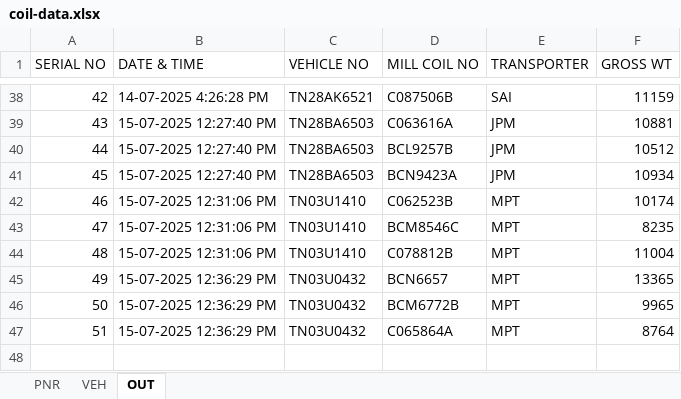
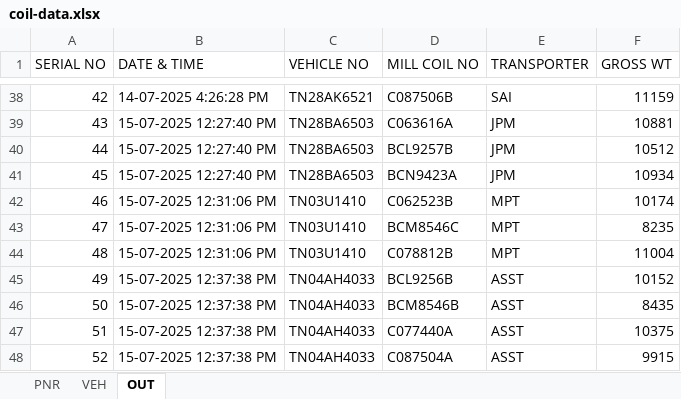
Before and after one commit to gmanand23/Coil_Info, an Excel workbook: coil-data.xlsx, sheet OUT, drawn as a sheet; only a part is shown, gaps mark what is left out; values as stored, in another font and other column widths than the file's, no borders; removed rows and columns are numbered as before the commit, all else as after; the diff names each change by its address in the sheet, - before the commit and + after, or states it on an @@ line.

Commit message:
Update OUT data: 4 new entries added on 2025-07-15T07:07:38.709Z

```diff
--- a/coil-data.xlsx (sheet OUT)
+++ b/coil-data.xlsx (sheet OUT)
-row 45: 49 | 15-07-2025 12:36:29 PM | TN03U0432 | BCN6657 | MPT | 13365
-row 46: 50 | 15-07-2025 12:36:29 PM | TN03U0432 | BCM6772B | MPT | 9965
-row 47: 51 | 15-07-2025 12:36:29 PM | TN03U0432 | C065864A | MPT | 8764
+row 45: 49 | 15-07-2025 12:37:38 PM | TN04AH4033 | BCL9256B | ASST | 10152
+row 46: 50 | 15-07-2025 12:37:38 PM | TN04AH4033 | BCM8546B | ASST | 8435
+row 47: 51 | 15-07-2025 12:37:38 PM | TN04AH4033 | C077440A | ASST | 10375
+row 48: 52 | 15-07-2025 12:37:38 PM | TN04AH4033 | C087504A | ASST | 9915
```
